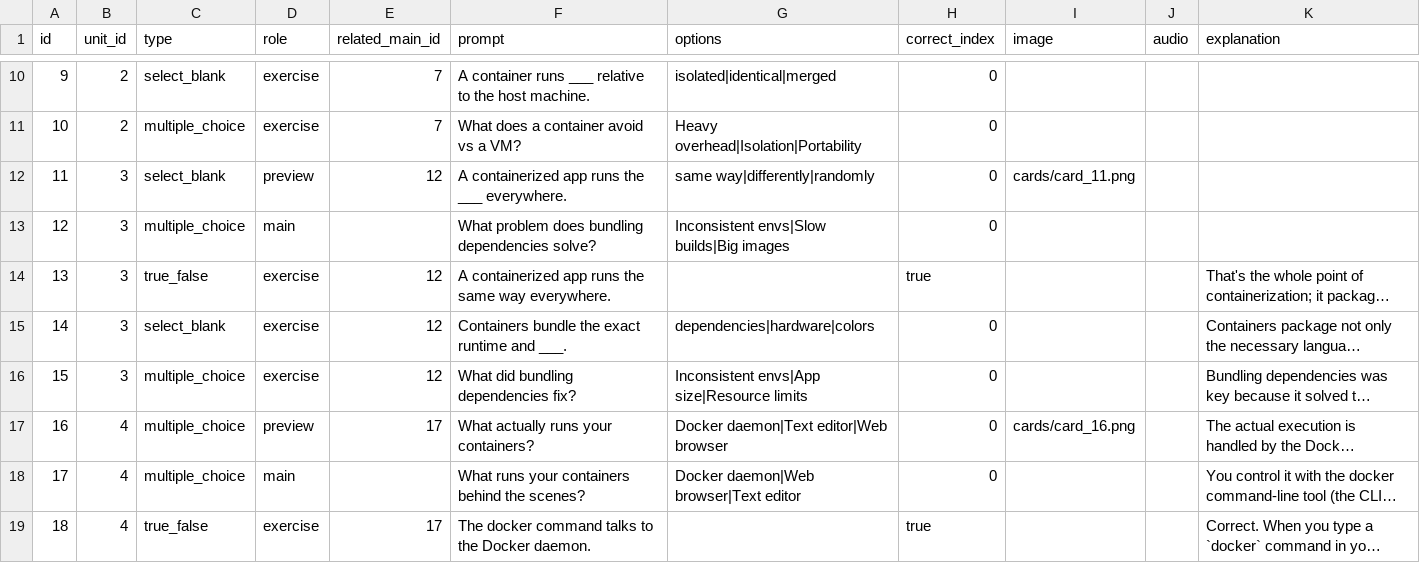
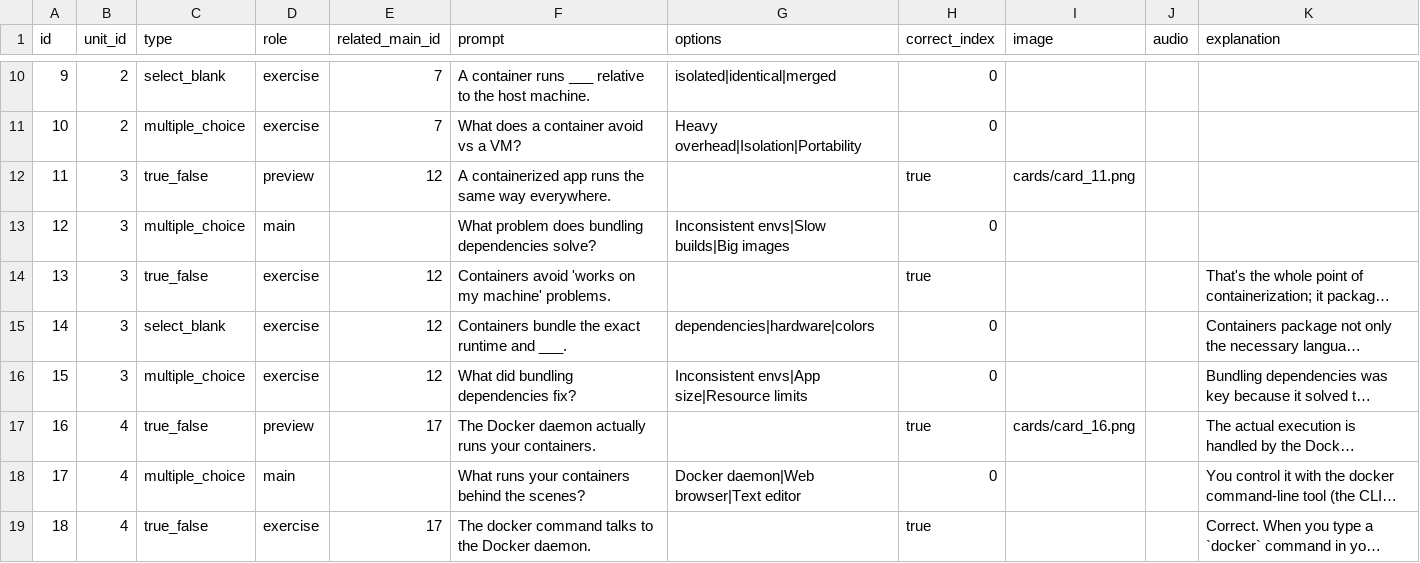
Before and after one commit to yaaddi-courses/docker-and-containers, a CSV file: source/cards.csv, drawn as a sheet; only a part is shown, gaps mark what is left out; long unchanged cells end in …; the diff covers the shown part only; the diff names each change by its address in the sheet, - before the commit and + after, or states it on an @@ line.

```diff
--- a/source/cards.csv
+++ b/source/cards.csv
-C12 (type): select_blank
+C12 (type): true_false
-F12 (prompt): …runs the ___ everywhere.
+F12 (prompt): …runs the same way everywhere.
-G12 (options): same way|differently|randomly
+G12 (options): (empty)
-H12 (correct_index): 0
+H12 (correct_index): true
-F14 (prompt): A containerized app runs the same way everywhere.
+F14 (prompt): Containers avoid 'works on my machine' problems.
-C17 (type): multiple_choice
+C17 (type): true_false
-F17 (prompt): What actually runs your containers?
+F17 (prompt): The Docker daemon actually runs your containers.
-G17 (options): Docker daemon|Text editor|Web browser
+G17 (options): (empty)
-H17 (correct_index): 0
+H17 (correct_index): true
```
Also changed, not shown: 11 added rows and 83 edited cells elsewhere in this file, source/glossary.csv, source/units.csv, 3 other files.
